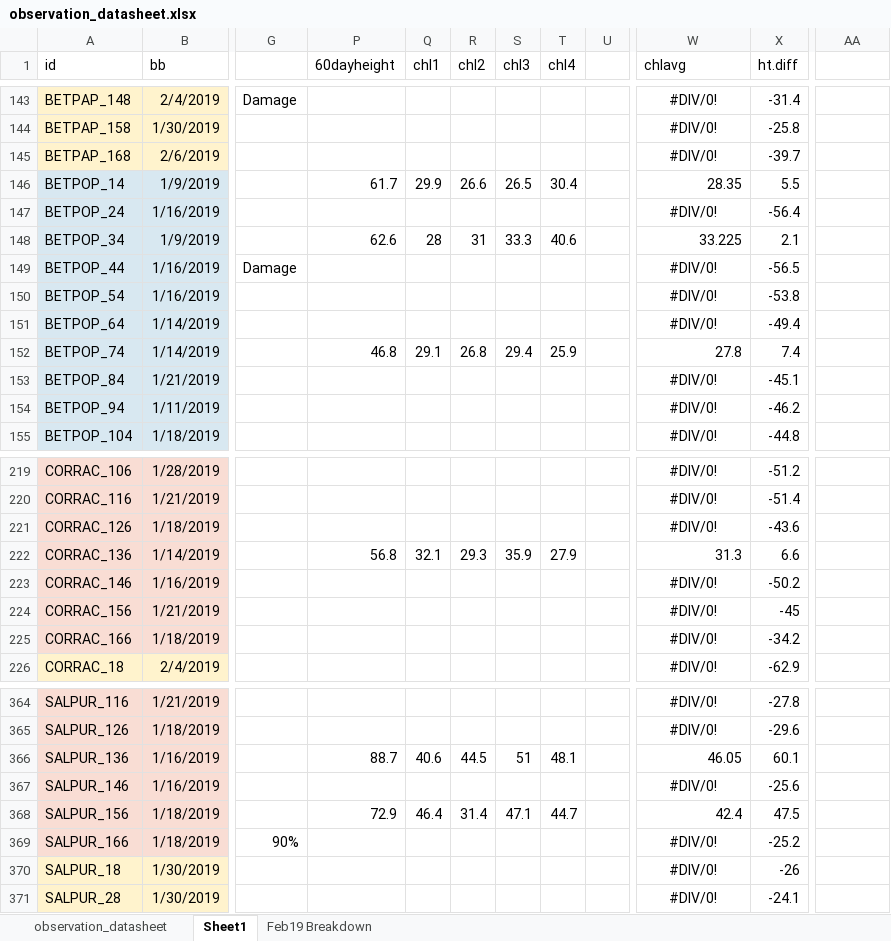
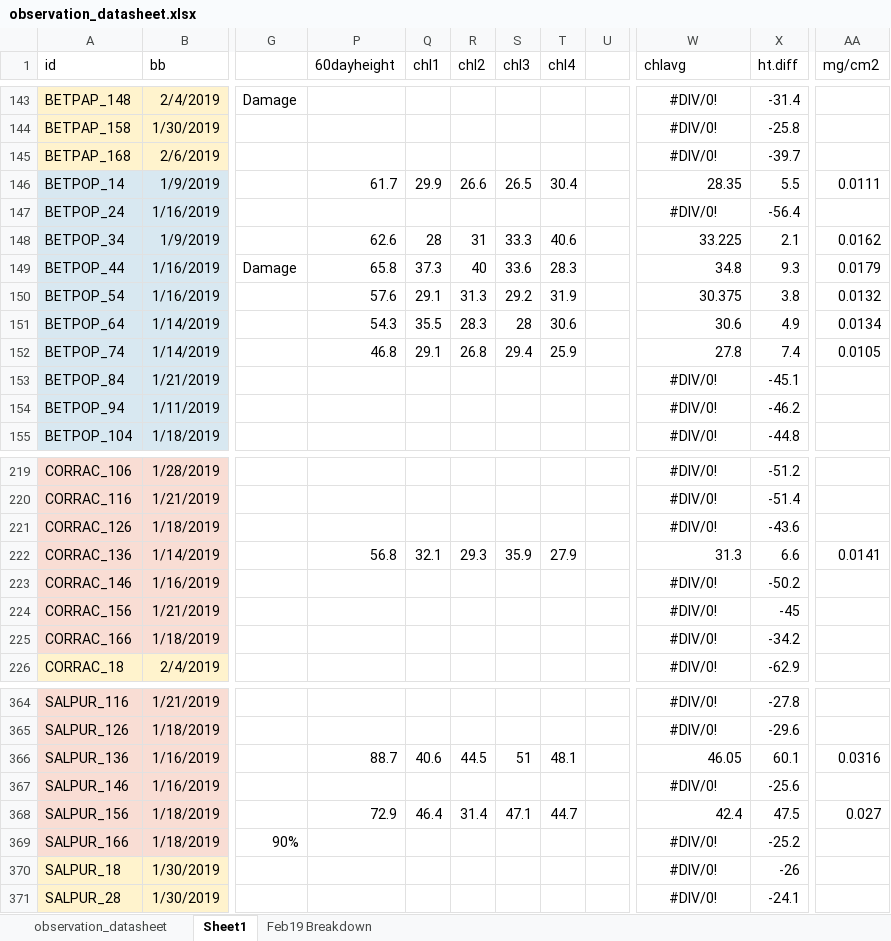
Before and after one commit to cchambe12/chillfreeze, an Excel workbook: data/observation_datasheet.xlsx, sheet Sheet1, drawn as a sheet; only a part is shown, gaps mark what is left out; values as stored, in another font and other column widths than the file's, no borders; the diff covers the shown part only; the diff names each change by its address in the sheet, - before the commit and + after, or states it on an @@ line.

```diff
--- a/data/observation_datasheet.xlsx (sheet Sheet1)
+++ b/data/observation_datasheet.xlsx (sheet Sheet1)
-AA1: (empty)
+AA1: mg/cm2
-AA146 (mg/cm2): (empty)
+AA146 (mg/cm2): 0.0111
-AA148 (mg/cm2): (empty)
+AA148 (mg/cm2): 0.0162
-P149 (60dayheight): (empty)
+P149 (60dayheight): 65.8
-Q149 (chl1): (empty)
+Q149 (chl1): 37.3
-R149 (chl2): (empty)
+R149 (chl2): 40
-S149 (chl3): (empty)
+S149 (chl3): 33.6
-T149 (chl4): (empty)
+T149 (chl4): 28.3
-W149 (chlavg): #DIV/0!
+W149 (chlavg): 34.8
-W149:W151 alignment: center
+W149:W151 alignment: right
-X149 (ht.diff): -56.5
+X149 (ht.diff): 9.3
-AA149 (mg/cm2): (empty)
+AA149 (mg/cm2): 0.0179
-P150 (60dayheight): (empty)
+P150 (60dayheight): 57.6
-Q150 (chl1): (empty)
+Q150 (chl1): 29.1
-R150 (chl2): (empty)
+R150 (chl2): 31.3
-S150 (chl3): (empty)
+S150 (chl3): 29.2
-T150 (chl4): (empty)
+T150 (chl4): 31.9
-W150 (chlavg): #DIV/0!
+W150 (chlavg): 30.375
-X150 (ht.diff): -53.8
+X150 (ht.diff): 3.8
-AA150 (mg/cm2): (empty)
+AA150 (mg/cm2): 0.0132
-P151 (60dayheight): (empty)
+P151 (60dayheight): 54.3
-Q151 (chl1): (empty)
+Q151 (chl1): 35.5
-R151 (chl2): (empty)
+R151 (chl2): 28.3
-S151 (chl3): (empty)
+S151 (chl3): 28
-T151 (chl4): (empty)
+T151 (chl4): 30.6
-W151 (chlavg): #DIV/0!
+W151 (chlavg): 30.6
-X151 (ht.diff): -49.4
+X151 (ht.diff): 4.9
-AA151 (mg/cm2): (empty)
+AA151 (mg/cm2): 0.0134
-AA152 (mg/cm2): (empty)
+AA152 (mg/cm2): 0.0105
-AA222 (mg/cm2): (empty)
+AA222 (mg/cm2): 0.0141
-AA366 (mg/cm2): (empty)
+AA366 (mg/cm2): 0.0316
-AA368 (mg/cm2): (empty)
+AA368 (mg/cm2): 0.027
```
Also changed, not shown: 117 edited cells and cell formats elsewhere in this sheet, 32 other files.
